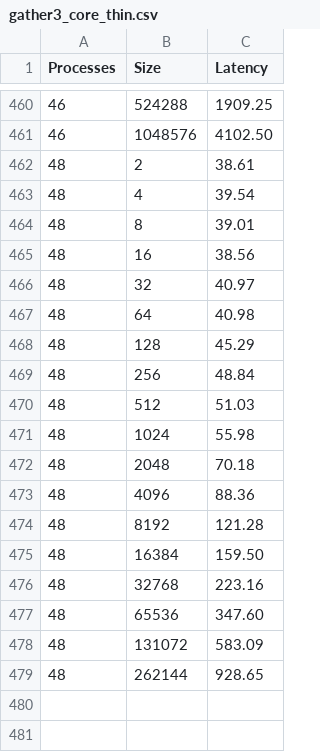
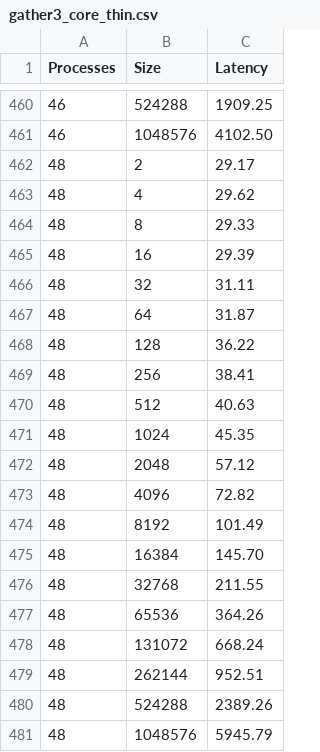
Before and after one commit to aleminutolo/HPC_Ex, a CSV file: HPC_ex1/new_csvs/gather3_core_thin.csv, drawn as a sheet; only a part is shown, gaps mark what is left out.

```diff
--- a/HPC_ex1/new_csvs/gather3_core_thin.csv
+++ b/HPC_ex1/new_csvs/gather3_core_thin.csv
@@ -461,19 +461,21 @@ Processes,Size,Latency
 46,1048576,4102.50
-48,2,38.61
-48,4,39.54
-48,8,39.01
-48,16,38.56
-48,32,40.97
-48,64,40.98
-48,128,45.29
-48,256,48.84
-48,512,51.03
-48,1024,55.98
-48,2048,70.18
-48,4096,88.36
-48,8192,121.28
-48,16384,159.50
-48,32768,223.16
-48,65536,347.60
-48,131072,583.09
-48,262144,928.65
+48,2,29.17
+48,4,29.62
+48,8,29.33
+48,16,29.39
+48,32,31.11
+48,64,31.87
+48,128,36.22
+48,256,38.41
+48,512,40.63
+48,1024,45.35
+48,2048,57.12
+48,4096,72.82
+48,8192,101.49
+48,16384,145.70
+48,32768,211.55
+48,65536,364.26
+48,131072,668.24
+48,262144,952.51
+48,524288,2389.26
+48,1048576,5945.79
```
Also changed, not shown: HPC_ex1/new_csvs/gather0_node_thin.csv, HPC_ex1/new_csvs/gather2_node_thin.csv, 10 other files.
